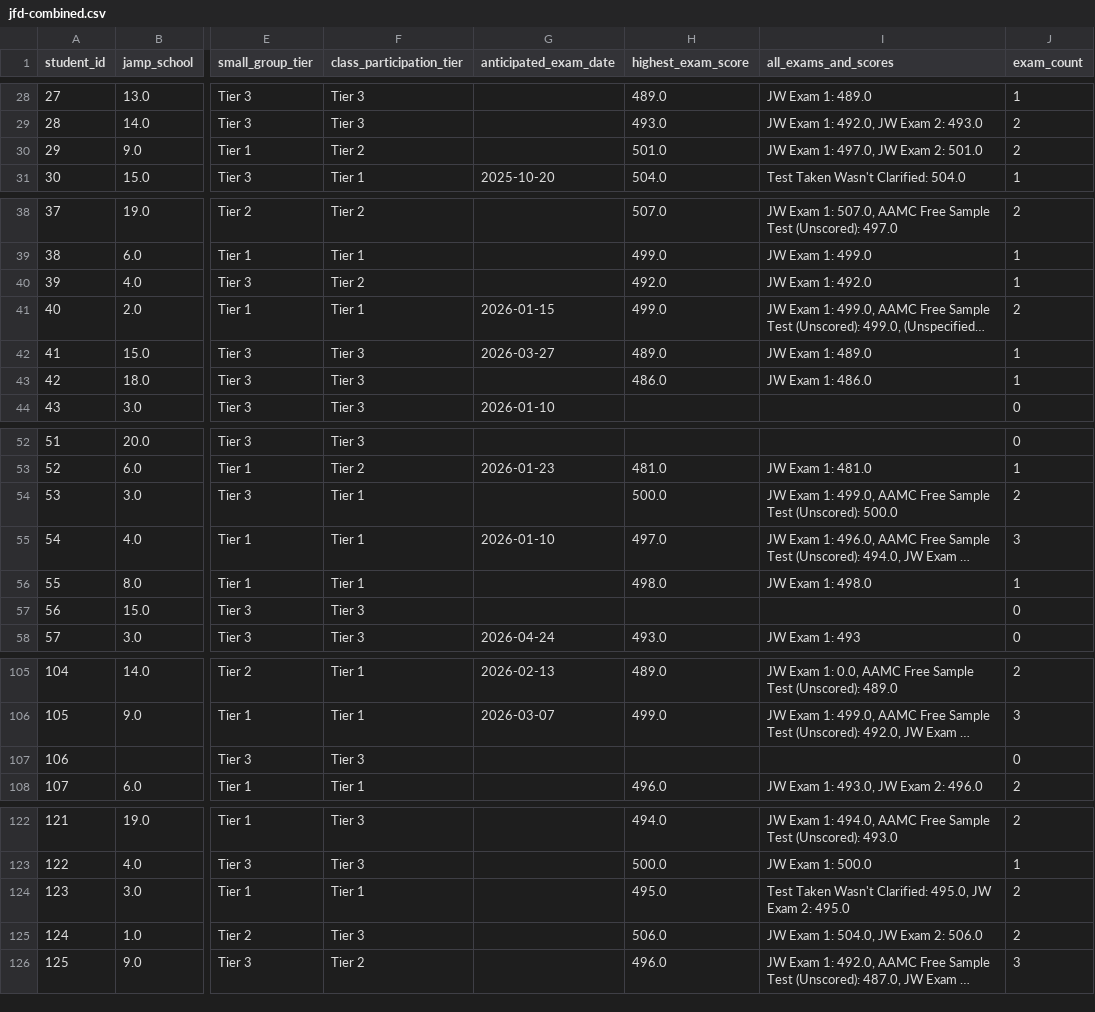
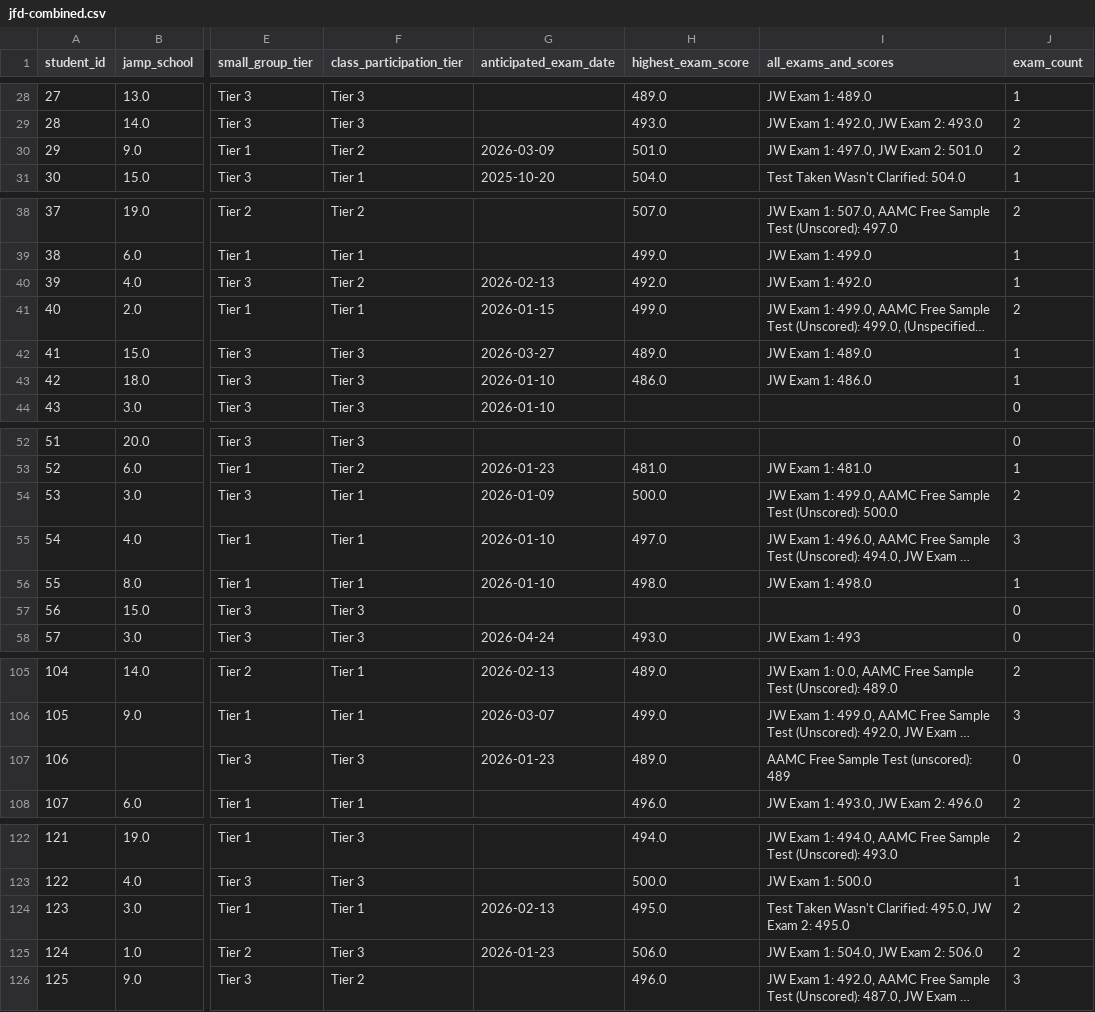
Before and after one commit to jackwestin-dev/institution-TJ, a CSV file: student-data/jfd-combined.csv, drawn as a sheet; only a part is shown, gaps mark what is left out; long unchanged cells end in …; the diff covers the shown part only; the diff names each change by its address in the sheet, - before the commit and + after, or states it on an @@ line.

```diff
--- a/student-data/jfd-combined.csv
+++ b/student-data/jfd-combined.csv
-G30 (anticipated_exam_date): (empty)
+G30 (anticipated_exam_date): 2026-03-09
-G40 (anticipated_exam_date): (empty)
+G40 (anticipated_exam_date): 2026-02-13
-G43 (anticipated_exam_date): (empty)
+G43 (anticipated_exam_date): 2026-01-10
-G54 (anticipated_exam_date): (empty)
+G54 (anticipated_exam_date): 2026-01-09
-G56 (anticipated_exam_date): (empty)
+G56 (anticipated_exam_date): 2026-01-10
-G107 (anticipated_exam_date): (empty)
+G107 (anticipated_exam_date): 2026-01-23
-H107 (highest_exam_score): (empty)
+H107 (highest_exam_score): 489.0
-I107 (all_exams_and_scores): (empty)
+I107 (all_exams_and_scores): AAMC Free Sample Test (unscored): 489
-G124 (anticipated_exam_date): (empty)
+G124 (anticipated_exam_date): 2026-02-13
-G125 (anticipated_exam_date): (empty)
+G125 (anticipated_exam_date): 2026-01-23
```
Also changed, not shown: 19 edited cells elsewhere in this file.
